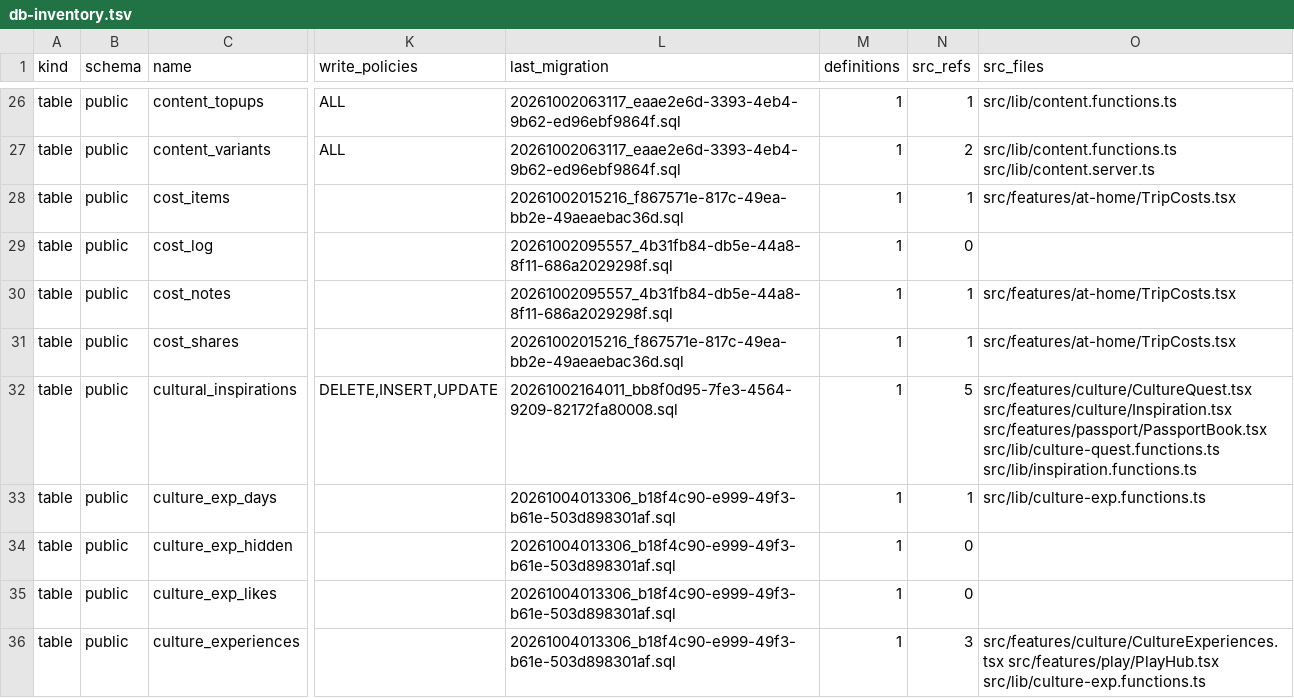
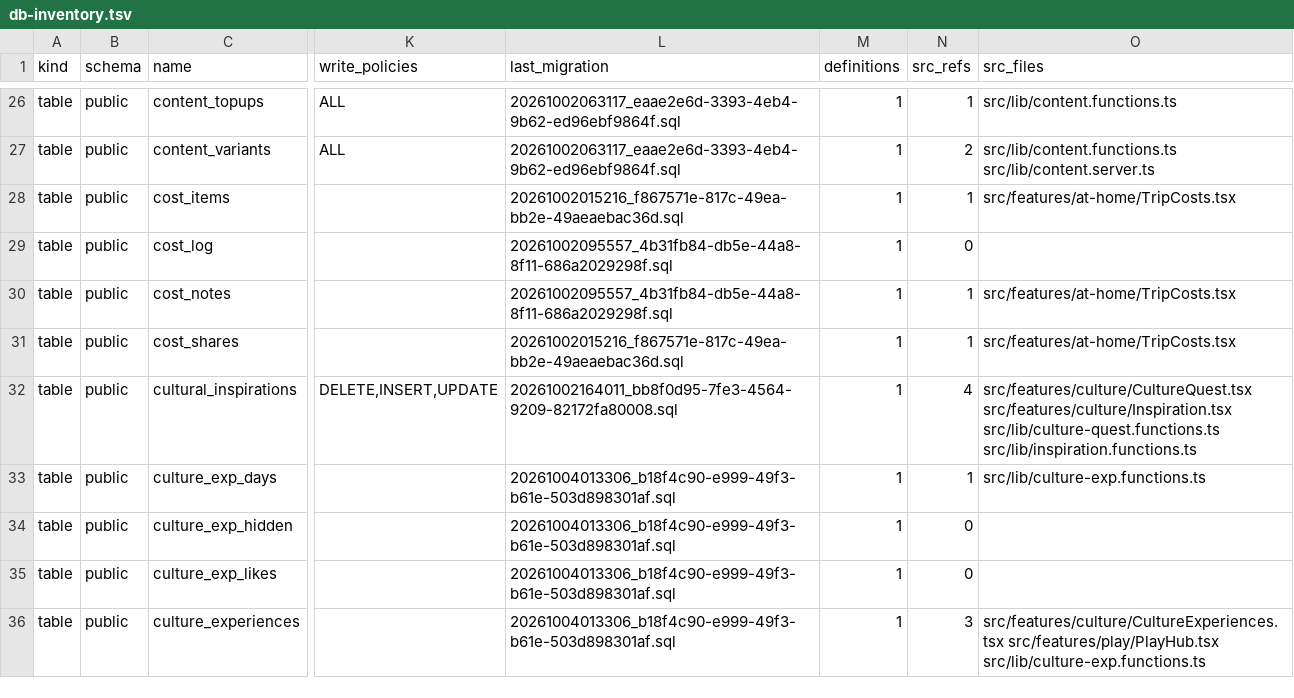
Before and after one commit to KAMALr80/Trip_bbtl, a TSV file: docs/inventory/db-inventory.tsv, drawn as a sheet; only a part is shown, gaps mark what is left out; the diff covers the shown part only; the diff names each change by its address in the sheet, - before the commit and + after, or states it on an @@ line.

```diff
--- a/docs/inventory/db-inventory.tsv
+++ b/docs/inventory/db-inventory.tsv
-N32 (src_refs): 5
+N32 (src_refs): 4
-O32 (src_files): src/features/culture/CultureQuest.tsx src/features/culture/Inspiration.tsx src/features/passport/PassportBook.tsx src/lib/culture-quest.functions.ts src/lib/inspiration.functions.ts
+O32 (src_files): src/features/culture/CultureQuest.tsx src/features/culture/Inspiration.tsx src/lib/culture-quest.functions.ts src/lib/inspiration.functions.ts
```
Also changed, not shown: 8 edited cells elsewhere in this file, 35 other files.
